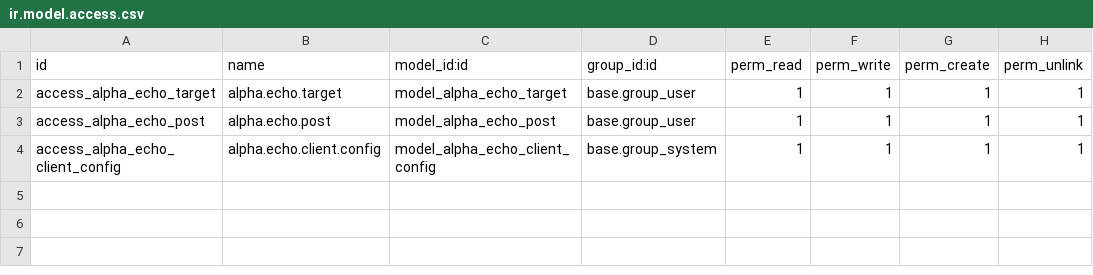
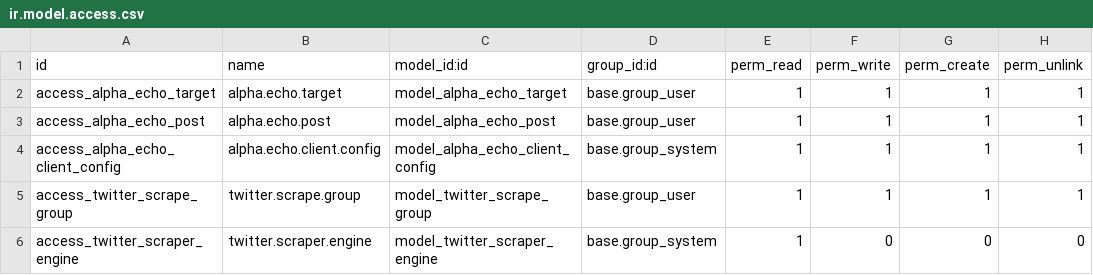
Before and after one commit to elfaidydev/alpha_echo, a CSV file: security/ir.model.access.csv, drawn as a sheet; the diff names each change by its address in the sheet, - before the commit and + after, or states it on an @@ line.

Commit message:
feat: implement absolute data integrity, performance, and UI refinements
- Enforce absolute SQL-level deduplication for targets and tweets.
- Switch to strict manual target management (removed auto-discovery).
- Refine Targets UI: remove 'Go to Settings' and update terminology.
- Implement zero-flicker dashboard initialization with premium loading state.
- Redesign onboarding steps to prioritize manual target entry.
- Standardize all user-facing strings to use 'Capture' vs 'Discovery'.
- Perform comprehensive code cleanup and documentation standardization.

```diff
--- a/security/ir.model.access.csv
+++ b/security/ir.model.access.csv
+row 5: access_twitter_scrape_group | twitter.scrape.group | model_twitter_scrape_group | base.group_user | 1 | 1 | 1 | 1
+row 6: access_twitter_scraper_engine | twitter.scraper.engine | model_twitter_scraper_engine | base.group_system | 1 | 0 | 0 | 0
```
Also changed, not shown: 19 other files.
